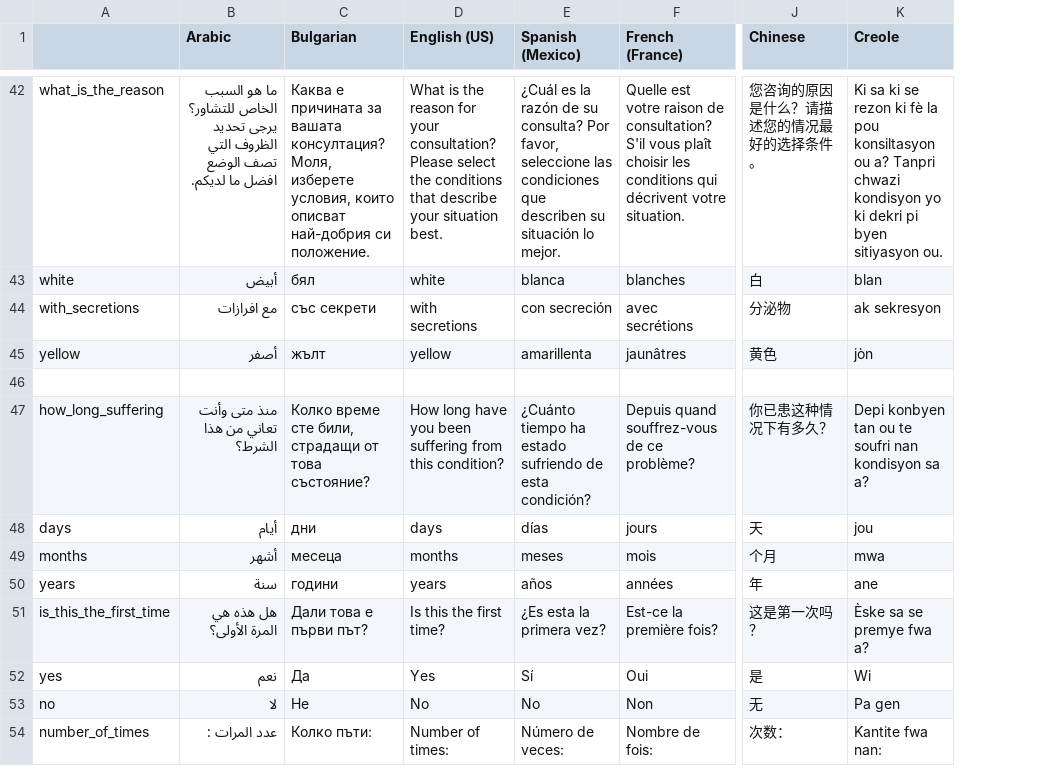
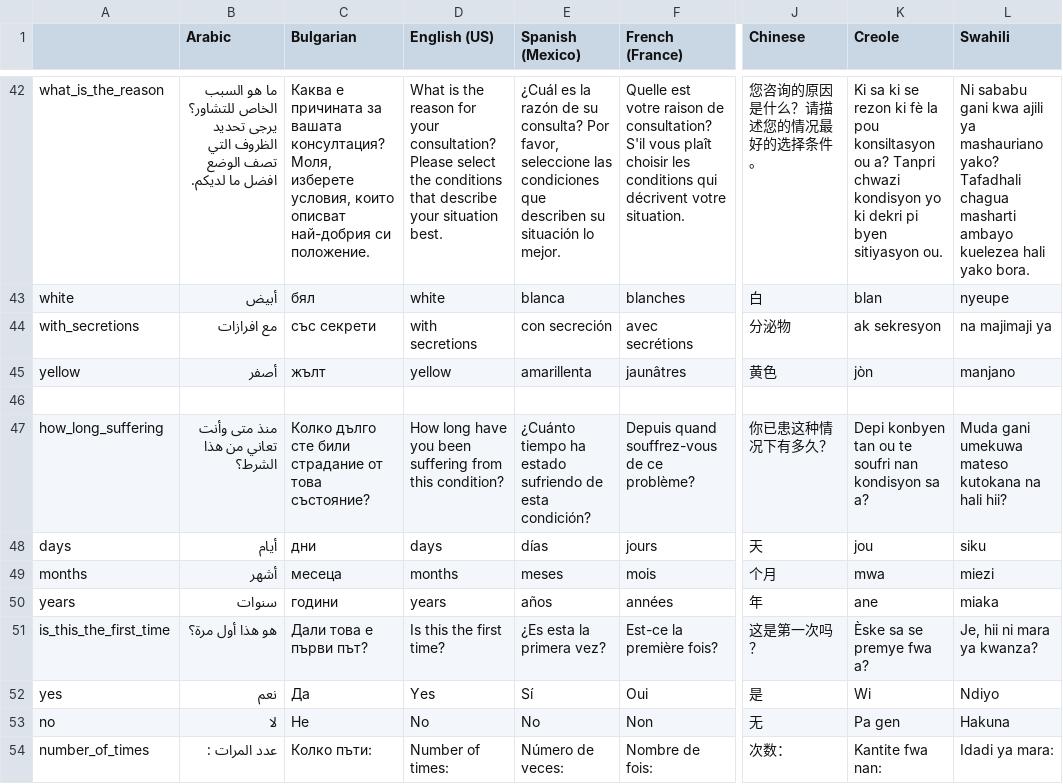
Before and after one commit to andygale/hospital_forms, a CSV file: config/locales/translations.csv, drawn as a sheet; only a part is shown, gaps mark what is left out; the diff covers the shown part only; the diff names each change by its address in the sheet, - before the commit and + after, or states it on an @@ line.

Commit message:
Adding Swahili

```diff
--- a/config/locales/translations.csv
+++ b/config/locales/translations.csv
+column L (Swahili), rows 42-54: Ni sababu gani kwa ajili ya mashauriano yako? Tafadhali chagua masharti ambayo kuelezea hali yako bora. | nyeupe | na majimaji ya | manjano |  | Muda gani umekuwa mateso kutokana na hali hii? | siku | miezi | miaka | Je, hii ni mara ya kwanza? | Ndiyo | Hakuna | Idadi ya mara:
-C47 (Bulgarian): Колко време сте били, страдащи от това…
+C47 (Bulgarian): Колко дълго сте били страдание от това…
-B50 (Arabic): سنة
+B50 (Arabic): سنوات
-B51 (Arabic): هل هذه هي المرة الأولى؟
+B51 (Arabic): هو هذا أول مرة؟
```
Also changed, not shown: 17 edited cells elsewhere in this file, 8 other files.
